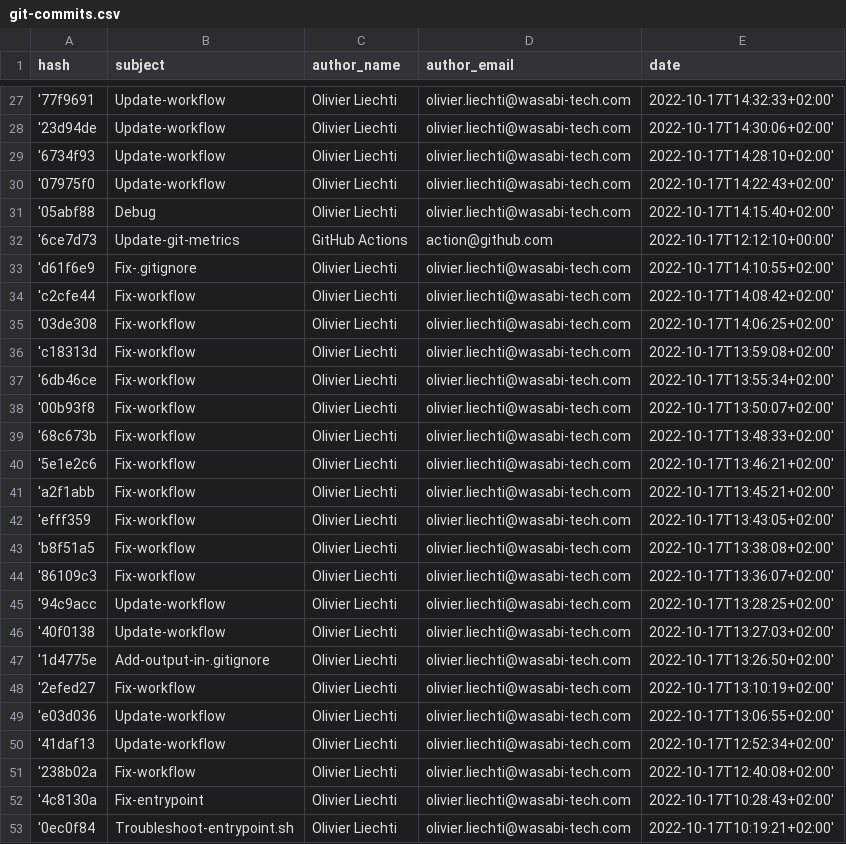
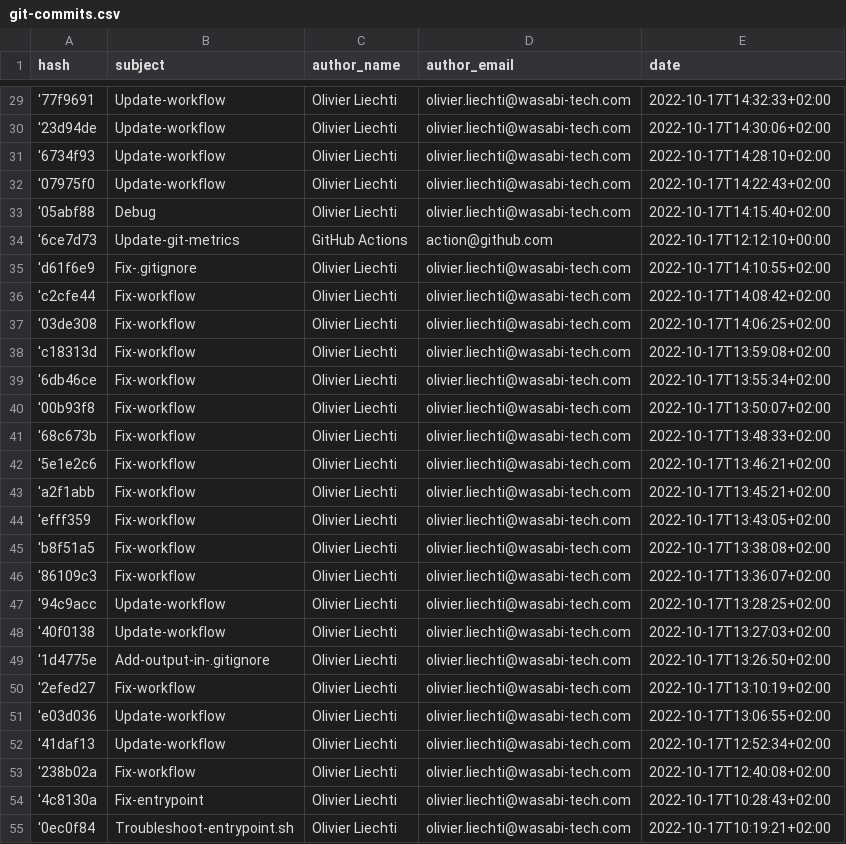
Before and after one commit to AvaliaSystems/gh-actions-git-metrics, a CSV file: .avalia/metrics/git-commits.csv, drawn as a sheet; only a part is shown, gaps mark what is left out; the diff covers the shown part only.

```diff
--- a/.avalia/metrics/git-commits.csv
+++ b/.avalia/metrics/git-commits.csv
@@ -27,27 +29,27 @@ hash,subject,author_name,author_email,date
-'77f9691,"Update-workflow","Olivier Liechti",olivier.liechti@wasabi-tech.com,2022-10-17T14:32:33+02:00'
-'23d94de,"Update-workflow","Olivier Liechti",olivier.liechti@wasabi-tech.com,2022-10-17T14:30:06+02:00'
-'6734f93,"Update-workflow","Olivier Liechti",olivier.liechti@wasabi-tech.com,2022-10-17T14:28:10+02:00'
-'07975f0,"Update-workflow","Olivier Liechti",olivier.liechti@wasabi-tech.com,2022-10-17T14:22:43+02:00'
-'05abf88,"Debug","Olivier Liechti",olivier.liechti@wasabi-tech.com,2022-10-17T14:15:40+02:00'
-'6ce7d73,"Update-git-metrics","GitHub Actions",action@github.com,2022-10-17T12:12:10+00:00'
-'d61f6e9,"Fix-.gitignore","Olivier Liechti",olivier.liechti@wasabi-tech.com,2022-10-17T14:10:55+02:00'
-'c2cfe44,"Fix-workflow","Olivier Liechti",olivier.liechti@wasabi-tech.com,2022-10-17T14:08:42+02:00'
-'03de308,"Fix-workflow","Olivier Liechti",olivier.liechti@wasabi-tech.com,2022-10-17T14:06:25+02:00'
-'c18313d,"Fix-workflow","Olivier Liechti",olivier.liechti@wasabi-tech.com,2022-10-17T13:59:08+02:00'
-'6db46ce,"Fix-workflow","Olivier Liechti",olivier.liechti@wasabi-tech.com,2022-10-17T13:55:34+02:00'
-'00b93f8,"Fix-workflow","Olivier Liechti",olivier.liechti@wasabi-tech.com,2022-10-17T13:50:07+02:00'
-'68c673b,"Fix-workflow","Olivier Liechti",olivier.liechti@wasabi-tech.com,2022-10-17T13:48:33+02:00'
-'5e1e2c6,"Fix-workflow","Olivier Liechti",olivier.liechti@wasabi-tech.com,2022-10-17T13:46:21+02:00'
-'a2f1abb,"Fix-workflow","Olivier Liechti",olivier.liechti@wasabi-tech.com,2022-10-17T13:45:21+02:00'
-'efff359,"Fix-workflow","Olivier Liechti",olivier.liechti@wasabi-tech.com,2022-10-17T13:43:05+02:00'
-'b8f51a5,"Fix-workflow","Olivier Liechti",olivier.liechti@wasabi-tech.com,2022-10-17T13:38:08+02:00'
-'86109c3,"Fix-workflow","Olivier Liechti",olivier.liechti@wasabi-tech.com,2022-10-17T13:36:07+02:00'
-'94c9acc,"Update-workflow","Olivier Liechti",olivier.liechti@wasabi-tech.com,2022-10-17T13:28:25+02:00'
-'40f0138,"Update-workflow","Olivier Liechti",olivier.liechti@wasabi-tech.com,2022-10-17T13:27:03+02:00'
-'1d4775e,"Add-output-in-.gitignore","Olivier Liechti",olivier.liechti@wasabi-tech.com,2022-10-17T13:26:50+02:00'
-'2efed27,"Fix-workflow","Olivier Liechti",olivier.liechti@wasabi-tech.com,2022-10-17T13:10:19+02:00'
-'e03d036,"Update-workflow","Olivier Liechti",olivier.liechti@wasabi-tech.com,2022-10-17T13:06:55+02:00'
-'41daf13,"Update-workflow","Olivier Liechti",olivier.liechti@wasabi-tech.com,2022-10-17T12:52:34+02:00'
-'238b02a,"Fix-workflow","Olivier Liechti",olivier.liechti@wasabi-tech.com,2022-10-17T12:40:08+02:00'
-'4c8130a,"Fix-entrypoint","Olivier Liechti",olivier.liechti@wasabi-tech.com,2022-10-17T10:28:43+02:00'
-'0ec0f84,"Troubleshoot-entrypoint.sh","Olivier Liechti",olivier.liechti@wasabi-tech.com,2022-10-17T10:19:21+02:00'
+'77f9691,"Update-workflow","Olivier Liechti",olivier.liechti@wasabi-tech.com,2022-10-17T14:32:33+02:00
+'23d94de,"Update-workflow","Olivier Liechti",olivier.liechti@wasabi-tech.com,2022-10-17T14:30:06+02:00
+'6734f93,"Update-workflow","Olivier Liechti",olivier.liechti@wasabi-tech.com,2022-10-17T14:28:10+02:00
+'07975f0,"Update-workflow","Olivier Liechti",olivier.liechti@wasabi-tech.com,2022-10-17T14:22:43+02:00
+'05abf88,"Debug","Olivier Liechti",olivier.liechti@wasabi-tech.com,2022-10-17T14:15:40+02:00
+'6ce7d73,"Update-git-metrics","GitHub Actions",action@github.com,2022-10-17T12:12:10+00:00
+'d61f6e9,"Fix-.gitignore","Olivier Liechti",olivier.liechti@wasabi-tech.com,2022-10-17T14:10:55+02:00
+'c2cfe44,"Fix-workflow","Olivier Liechti",olivier.liechti@wasabi-tech.com,2022-10-17T14:08:42+02:00
+'03de308,"Fix-workflow","Olivier Liechti",olivier.liechti@wasabi-tech.com,2022-10-17T14:06:25+02:00
+'c18313d,"Fix-workflow","Olivier Liechti",olivier.liechti@wasabi-tech.com,2022-10-17T13:59:08+02:00
+'6db46ce,"Fix-workflow","Olivier Liechti",olivier.liechti@wasabi-tech.com,2022-10-17T13:55:34+02:00
+'00b93f8,"Fix-workflow","Olivier Liechti",olivier.liechti@wasabi-tech.com,2022-10-17T13:50:07+02:00
+'68c673b,"Fix-workflow","Olivier Liechti",olivier.liechti@wasabi-tech.com,2022-10-17T13:48:33+02:00
+'5e1e2c6,"Fix-workflow","Olivier Liechti",olivier.liechti@wasabi-tech.com,2022-10-17T13:46:21+02:00
+'a2f1abb,"Fix-workflow","Olivier Liechti",olivier.liechti@wasabi-tech.com,2022-10-17T13:45:21+02:00
+'efff359,"Fix-workflow","Olivier Liechti",olivier.liechti@wasabi-tech.com,2022-10-17T13:43:05+02:00
+'b8f51a5,"Fix-workflow","Olivier Liechti",olivier.liechti@wasabi-tech.com,2022-10-17T13:38:08+02:00
+'86109c3,"Fix-workflow","Olivier Liechti",olivier.liechti@wasabi-tech.com,2022-10-17T13:36:07+02:00
+'94c9acc,"Update-workflow","Olivier Liechti",olivier.liechti@wasabi-tech.com,2022-10-17T13:28:25+02:00
+'40f0138,"Update-workflow","Olivier Liechti",olivier.liechti@wasabi-tech.com,2022-10-17T13:27:03+02:00
+'1d4775e,"Add-output-in-.gitignore","Olivier Liechti",olivier.liechti@wasabi-tech.com,2022-10-17T13:26:50+02:00
+'2efed27,"Fix-workflow","Olivier Liechti",olivier.liechti@wasabi-tech.com,2022-10-17T13:10:19+02:00
+'e03d036,"Update-workflow","Olivier Liechti",olivier.liechti@wasabi-tech.com,2022-10-17T13:06:55+02:00
+'41daf13,"Update-workflow","Olivier Liechti",olivier.liechti@wasabi-tech.com,2022-10-17T12:52:34+02:00
+'238b02a,"Fix-workflow","Olivier Liechti",olivier.liechti@wasabi-tech.com,2022-10-17T12:40:08+02:00
+'4c8130a,"Fix-entrypoint","Olivier Liechti",olivier.liechti@wasabi-tech.com,2022-10-17T10:28:43+02:00
+'0ec0f84,"Troubleshoot-entrypoint.sh","Olivier Liechti",olivier.liechti@wasabi-tech.com,2022-10-17T10:19:21+02:00
```
Also changed, not shown: 2 added rows and 43 edited cells elsewhere in this file, 3 other files.
